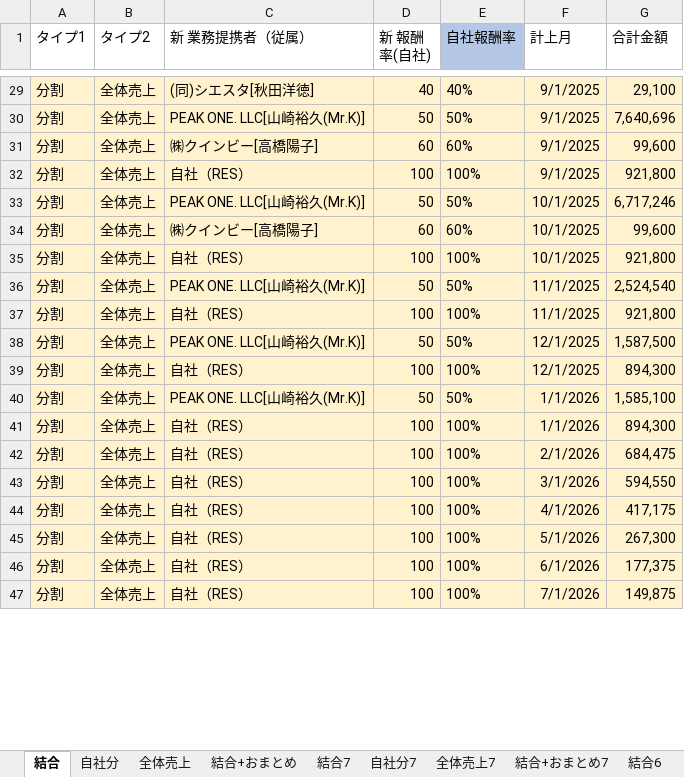
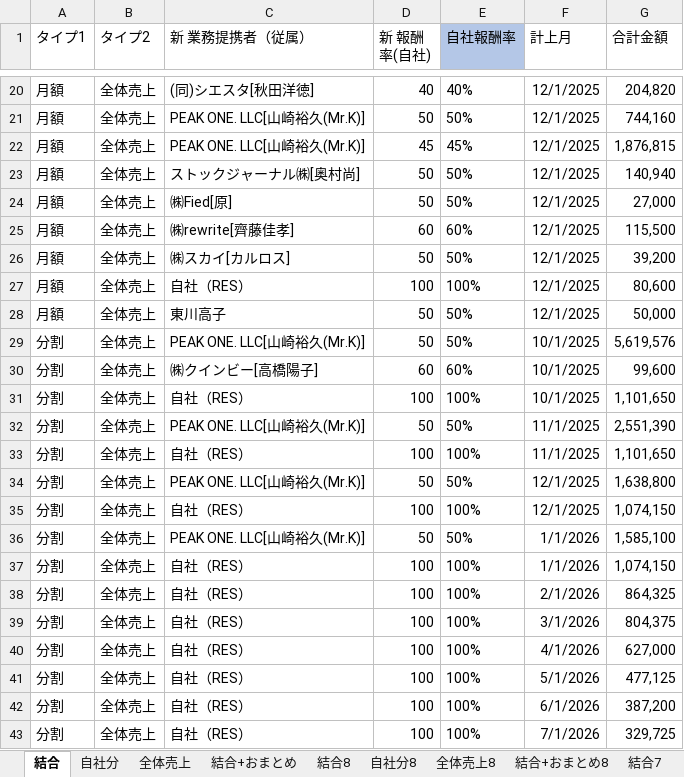
Before and after one commit to resazm/RES, an Excel workbook: 月額_分割統合.xlsx, sheet 結合, drawn as a sheet; only a part is shown, gaps mark what is left out; values as stored, in another font and other column widths than the file's, no borders; addresses are those after the commit; the diff covers the shown part only; the diff names each change by its address in the sheet, - before the commit and + after, or states it on an @@ line.

```diff
--- a/月額_分割統合.xlsx (sheet 結合)
+++ b/月額_分割統合.xlsx (sheet 結合)
+sheet tab: 結合8
+sheet tab: 自社分8
+sheet tab: 全体売上8
+sheet tab: 結合+おまとめ8
-A20:G21 fill: #FFF2CC
+A20:G21 fill: none
-A20:A21 (タイプ1): 分割
+A20:A21 (タイプ1): 月額
-F20:F21 (計上月): 9/1/2025
+F20:F21 (計上月): 12/1/2025
-G20 (合計金額): 29,100
+G20 (合計金額): 204,820
-G21 (合計金額): 7,640,696
+G21 (合計金額): 744,160
+row 22: 月額 | 全体売上 | PEAK ONE. LLC[山崎裕久(Mr.K)] | 45 | 45% | 12/1/2025 | 1,876,815
+row 23: 月額 | 全体売上 | ストックジャーナル㈱[奥村尚] | 50 | 50% | 12/1/2025 | 140,940
+row 24: 月額 | 全体売上 | ㈱Fied[原] | 50 | 50% | 12/1/2025 | 27,000
-A25 (タイプ1): 分割
+A25 (タイプ1): 月額
-A25:G25 fill: #FFF2CC
+A25:G25 fill: none
-C25 (新 業務提携者（従属）): ㈱クインビー[高橋陽子]
+C25 (新 業務提携者（従属）): ㈱rewrite[齊藤佳孝]
-F25 (計上月): 9/1/2025
+F25 (計上月): 12/1/2025
-G25 (合計金額): 99,600
+G25 (合計金額): 115,500
+row 26: 月額 | 全体売上 | ㈱スカイ[カルロス] | 50 | 50% | 12/1/2025 | 39,200
-A27 (タイプ1): 分割
+A27 (タイプ1): 月額
-A27:G27 fill: #FFF2CC
+A27:G27 fill: none
-F27 (計上月): 9/1/2025
+F27 (計上月): 12/1/2025
-G27 (合計金額): 921,800
+G27 (合計金額): 80,600
+row 28: 月額 | 全体売上 | 東川高子 | 50 | 50% | 12/1/2025 | 50,000
-A29:G43 fill: #FFF2CC
+A29:G43 fill: none
-G29 (合計金額): 6,717,246
+G29 (合計金額): 5,619,576
-G31 (合計金額): 921,800
+G31 (合計金額): 1,101,650
-G32 (合計金額): 2,524,540
+G32 (合計金額): 2,551,390
-G33 (合計金額): 921,800
+G33 (合計金額): 1,101,650
-G34 (合計金額): 1,587,500
+G34 (合計金額): 1,638,800
-G35 (合計金額): 894,300
+G35 (合計金額): 1,074,150
-G37 (合計金額): 894,300
+G37 (合計金額): 1,074,150
-G38 (合計金額): 684,475
+G38 (合計金額): 864,325
-G39 (合計金額): 594,550
+G39 (合計金額): 804,375
-G40 (合計金額): 417,175
+G40 (合計金額): 627,000
-G41 (合計金額): 267,300
+G41 (合計金額): 477,125
-G42 (合計金額): 177,375
+G42 (合計金額): 387,200
-G43 (合計金額): 149,875
+G43 (合計金額): 329,725
```
Also changed, not shown: 5 added rows, 18 removed rows, 42 edited cells and cell formats elsewhere in this sheet, sheet 結合+おまとめ, sheet 自社分, sheet 全体売上, formulas that keep their value, 8期9期売上データ.xlsx, PEAKONEおまとめ.xlsx, 4 other files.
